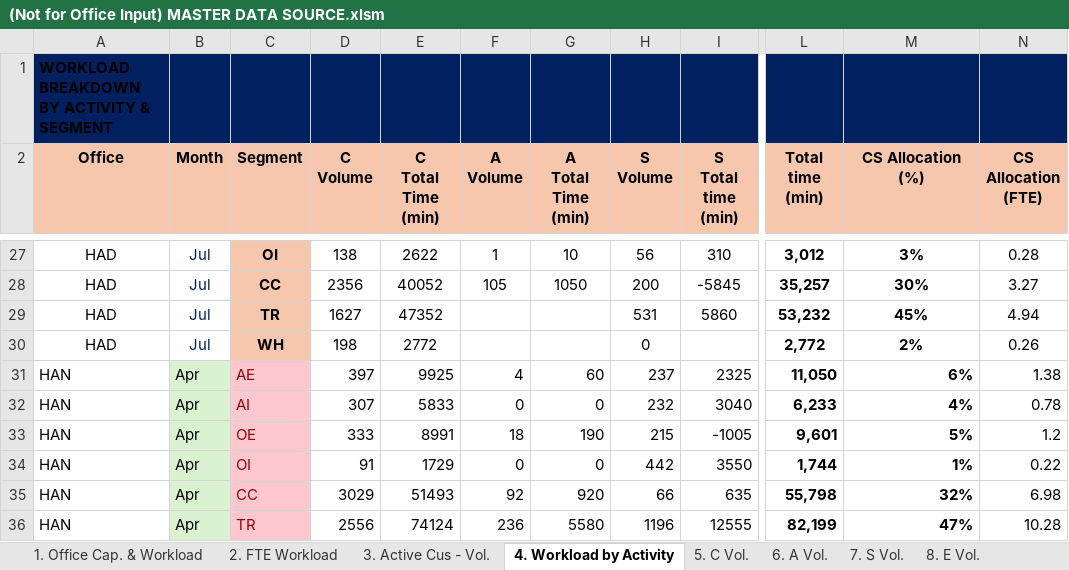
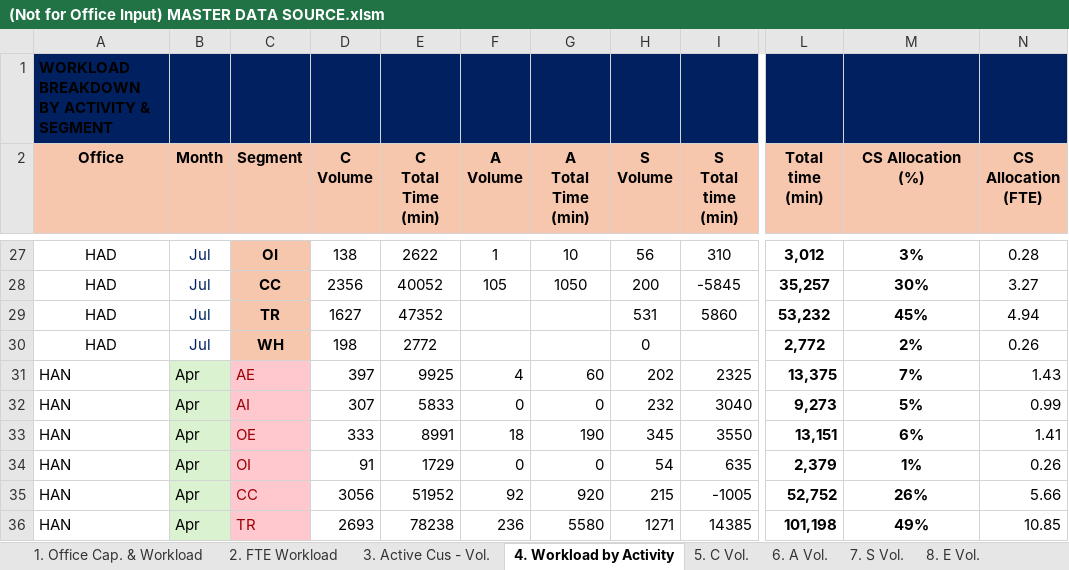
Before and after one commit to NgocYlvn/cs_workload_capacity_2026FY, an Excel workbook: (Not for Office Input) MASTER DATA SOURCE.xlsm, sheet 4. Workload by Activity, drawn as a sheet; only a part is shown, gaps mark what is left out; values as stored, in another font and other column widths than the file's, no borders; conditional formats not drawn; the diff covers the shown part only; the diff names each change by its address in the sheet, - before the commit and + after, or states it on an @@ line.

```diff
--- a/(Not for Office Input) MASTER DATA SOURCE.xlsm (sheet 4. Workload by Activity)
+++ b/(Not for Office Input) MASTER DATA SOURCE.xlsm (sheet 4. Workload by Activity)
-H31 (S Volume): 237
+H31 (S Volume): 202
-L31 (Total time (min)): 11,050
+L31 (Total time (min)): 13,375
-M31 (CS Allocation (%)): 6%
+M31 (CS Allocation (%)): 7%
-M31:M36 alignment: right
+M31:M36 alignment: center
-N31 (CS Allocation (FTE)): 1.38
+N31 (CS Allocation (FTE)): 1.43
-L32 (Total time (min)): 6,233
+L32 (Total time (min)): 9,273
-M32 (CS Allocation (%)): 4%
+M32 (CS Allocation (%)): 5%
-N32 (CS Allocation (FTE)): 0.78
+N32 (CS Allocation (FTE)): 0.99
-H33 (S Volume): 215
+H33 (S Volume): 345
-I33 (S Total time (min)): -1005
+I33 (S Total time (min)): 3550
-L33 (Total time (min)): 9,601
+L33 (Total time (min)): 13,151
-M33 (CS Allocation (%)): 5%
+M33 (CS Allocation (%)): 6%
-N33 (CS Allocation (FTE)): 1.2
+N33 (CS Allocation (FTE)): 1.41
-H34 (S Volume): 442
+H34 (S Volume): 54
-I34 (S Total time (min)): 3550
+I34 (S Total time (min)): 635
-L34 (Total time (min)): 1,744
+L34 (Total time (min)): 2,379
-N34 (CS Allocation (FTE)): 0.22
+N34 (CS Allocation (FTE)): 0.26
-D35 (C Volume): 3029
+D35 (C Volume): 3056
-E35 (C Total Time (min)): 51493
+E35 (C Total Time (min)): 51952
-H35 (S Volume): 66
+H35 (S Volume): 215
-I35 (S Total time (min)): 635
+I35 (S Total time (min)): -1005
-L35 (Total time (min)): 55,798
+L35 (Total time (min)): 52,752
-M35 (CS Allocation (%)): 32%
+M35 (CS Allocation (%)): 26%
-N35 (CS Allocation (FTE)): 6.98
+N35 (CS Allocation (FTE)): 5.66
-D36 (C Volume): 2556
+D36 (C Volume): 2693
-E36 (C Total Time (min)): 74124
+E36 (C Total Time (min)): 78238
-H36 (S Volume): 1196
+H36 (S Volume): 1271
-I36 (S Total time (min)): 12555
+I36 (S Total time (min)): 14385
-L36 (Total time (min)): 82,199
+L36 (Total time (min)): 101,198
-M36 (CS Allocation (%)): 47%
+M36 (CS Allocation (%)): 49%
-N36 (CS Allocation (FTE)): 10.28
+N36 (CS Allocation (FTE)): 10.85
```
Also changed, not shown: 28 removed rows, 113 edited cells and cell formats elsewhere in this sheet, sheet 8. E Vol., sheet 1. Office Cap. & Workload, sheet 7. S Vol., sheet 10. YVF.
